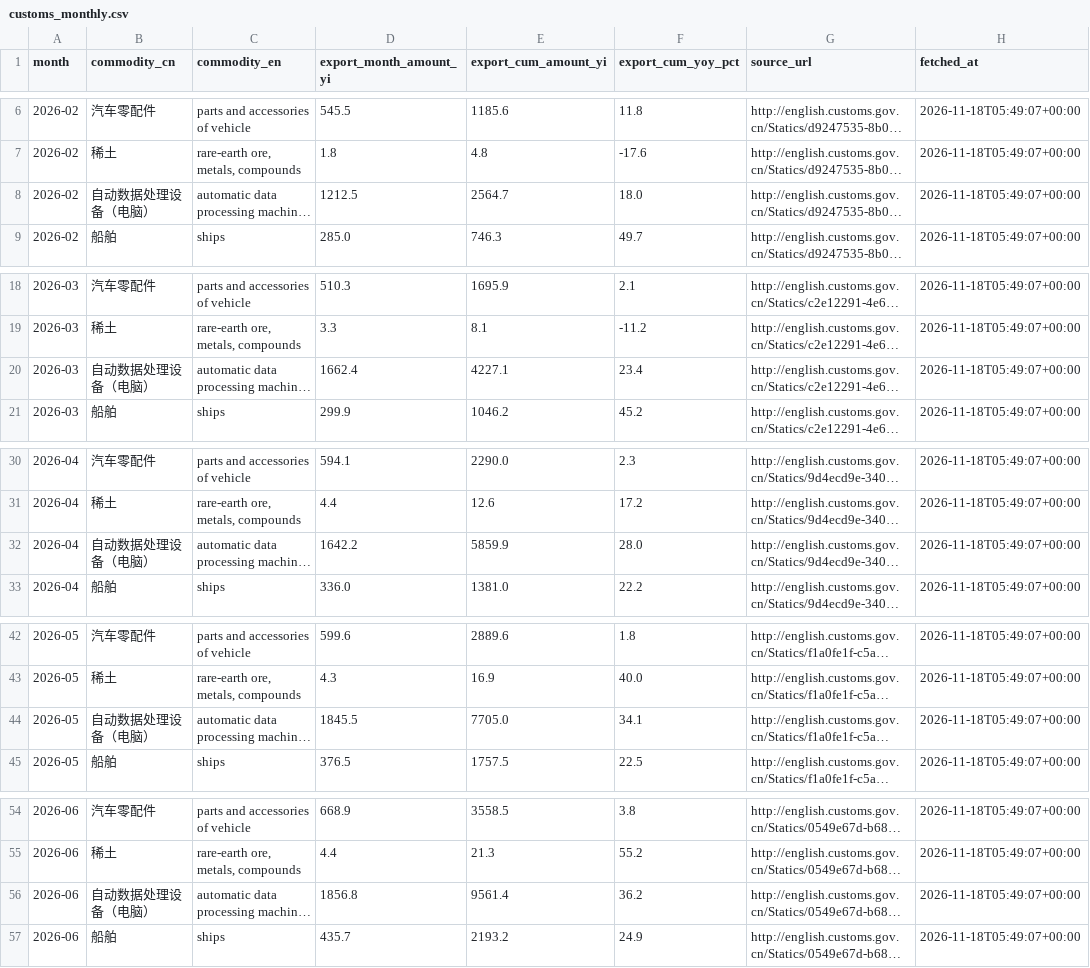
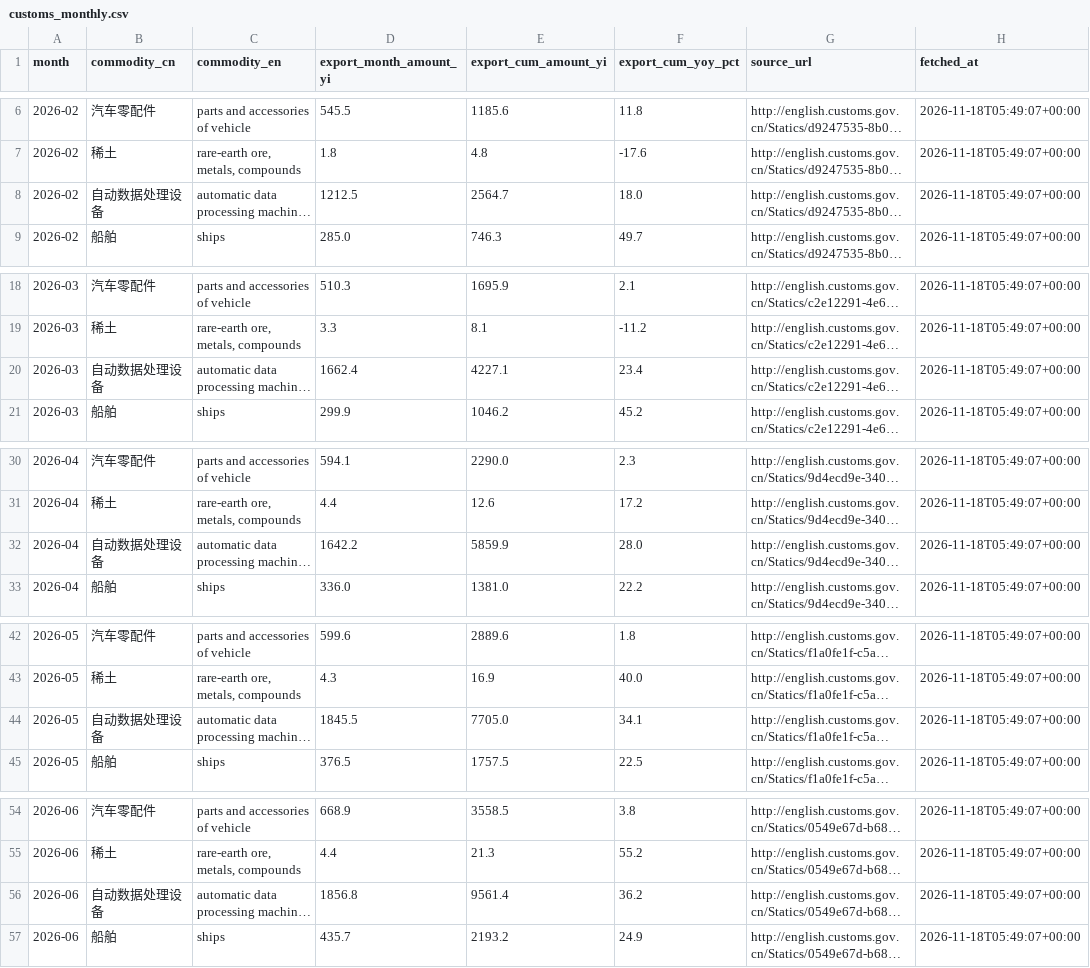
Before and after one commit to Sebastien10115985/industry_boom, a CSV file: data/prosperity/customs_monthly.csv, drawn as a sheet; only a part is shown, gaps mark what is left out; long unchanged cells end in …; the diff covers the shown part only; the diff names each change by its address in the sheet, - before the commit and + after, or states it on an @@ line.

Commit message:
feat(customs): 明细表新增Wind行业映射列（空缺项按HS范围推断填充）；显示名恢复自动数据处理设备

```diff
--- a/data/prosperity/customs_monthly.csv
+++ b/data/prosperity/customs_monthly.csv
-B8 (commodity_cn): 自动数据处理设备（电脑）
+B8 (commodity_cn): 自动数据处理设备
-B20 (commodity_cn): 自动数据处理设备（电脑）
+B20 (commodity_cn): 自动数据处理设备
-B32 (commodity_cn): 自动数据处理设备（电脑）
+B32 (commodity_cn): 自动数据处理设备
-B44 (commodity_cn): 自动数据处理设备（电脑）
+B44 (commodity_cn): 自动数据处理设备
-B56 (commodity_cn): 自动数据处理设备（电脑）
+B56 (commodity_cn): 自动数据处理设备
```
Also changed, not shown: 4 edited cells elsewhere in this file, 3 other files.
